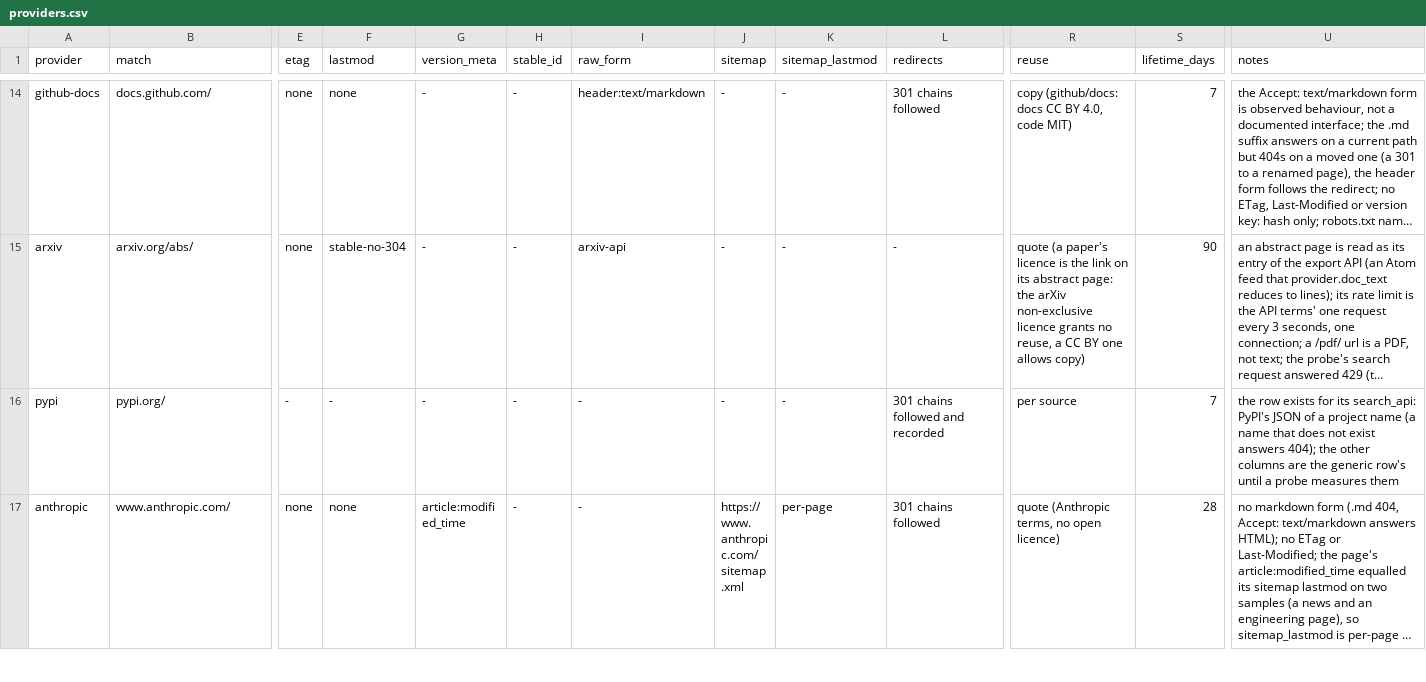
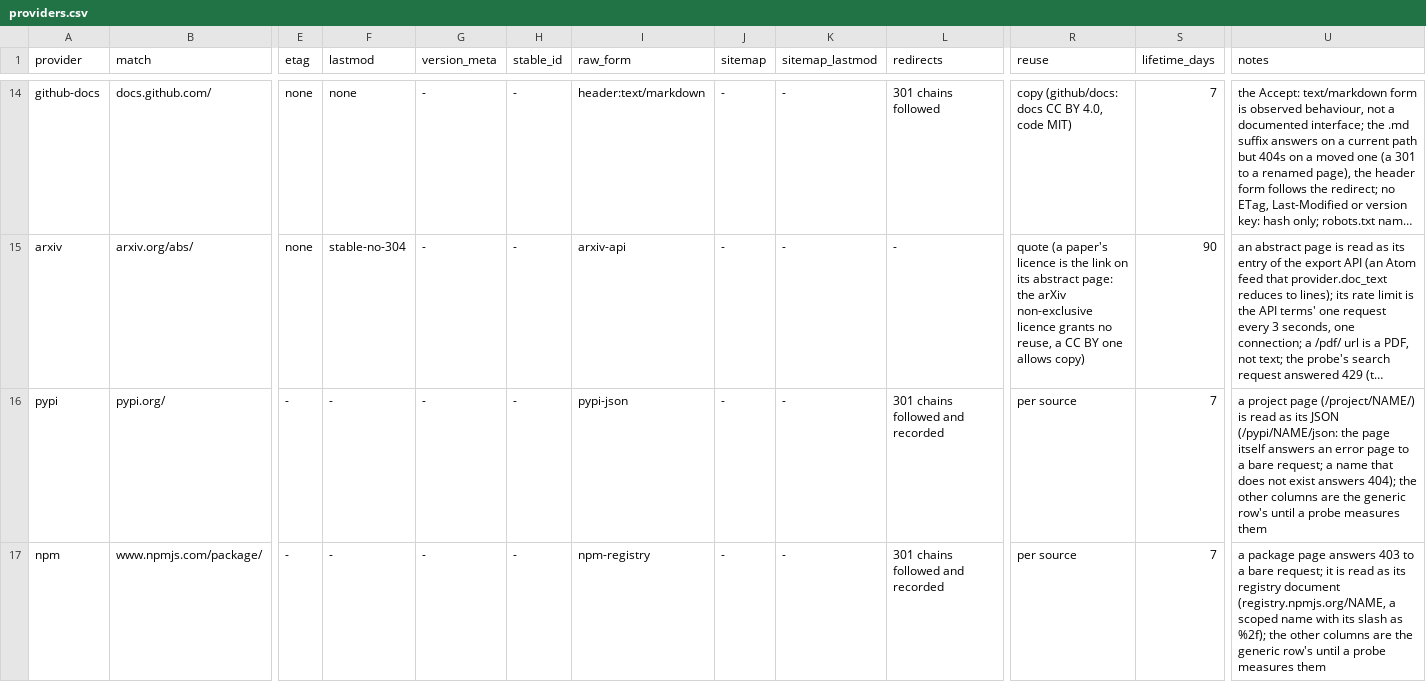
Before and after one commit to mikkielt/it-ops-kb, a CSV file: _tools/providers.csv, drawn as a sheet; only a part is shown, gaps mark what is left out; the shorter side is filled out with more unchanged rows; long unchanged cells end in …; rows hold the shown columns only; the diff covers the shown part only; the diff names each change by its address in the sheet, - before the commit and + after, or states it on an @@ line.

```diff
--- a/_tools/providers.csv
+++ b/_tools/providers.csv
-I16 (raw_form): -
+I16 (raw_form): pypi-json
-U16 (notes): the row exists for its search_api: PyPI's JSON of a project name (a name that…
+U16 (notes): a project page (/project/NAME/) is read as its JSON (/pypi/NAME/json: the page itself answers an error page to a bare request; a name that…
+row 17: npm | www.npmjs.com/package/ | - | - | - | - | npm-registry | - | - | 301 chains followed and recorded | per source | 7 | a package page answers 403 to a bare request; it is read as its registry document (registry.npmjs.org/NAME, a scoped name with its slash as %2f); the other columns are the generic row's until a probe measures them
```
Also changed, not shown: 2 added rows elsewhere in this file, 6 other files.
